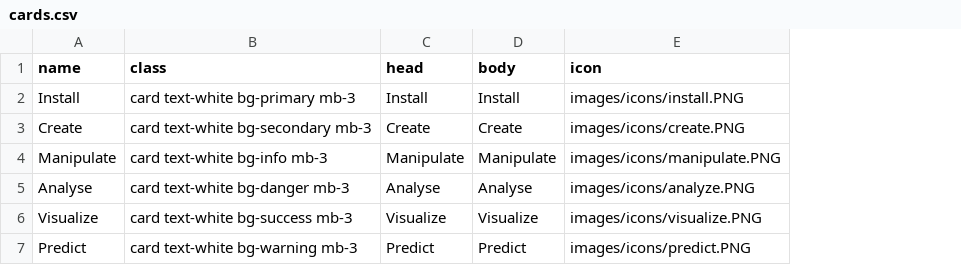
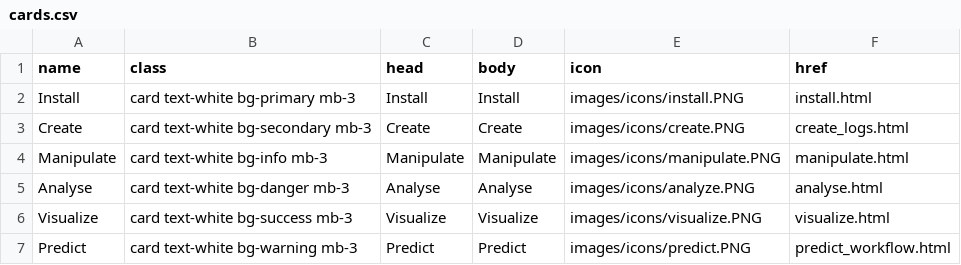
Before and after one commit to bupaverse/docs, a CSV file: cards.csv, drawn as a sheet; the diff names each change by its address in the sheet, - before the commit and + after, or states it on an @@ line.

```diff
--- a/cards.csv
+++ b/cards.csv
+column F (href), rows 2-7: install.html | create_logs.html | manipulate.html | analyse.html | visualize.html | predict_workflow.html
```
Also changed, not shown: 10 other files.
